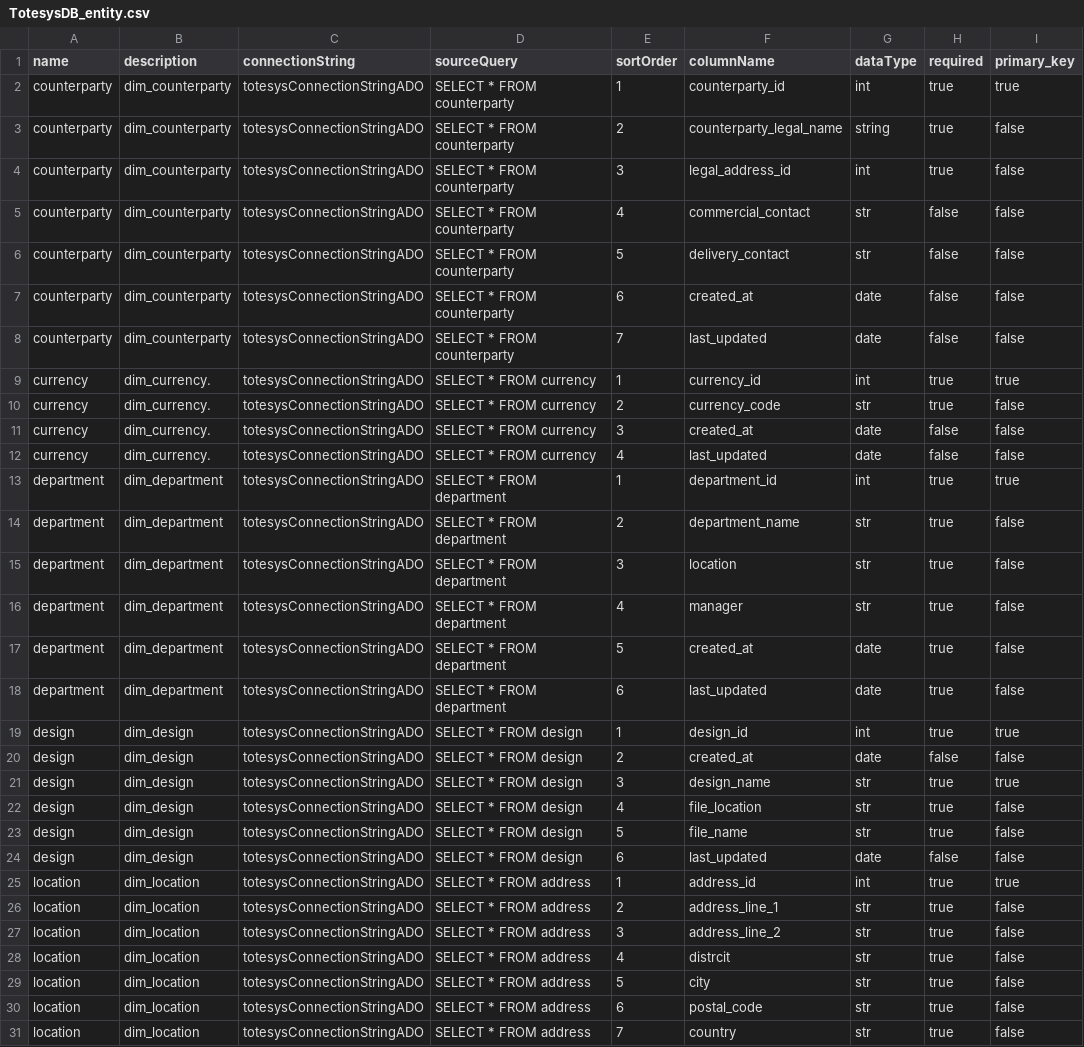
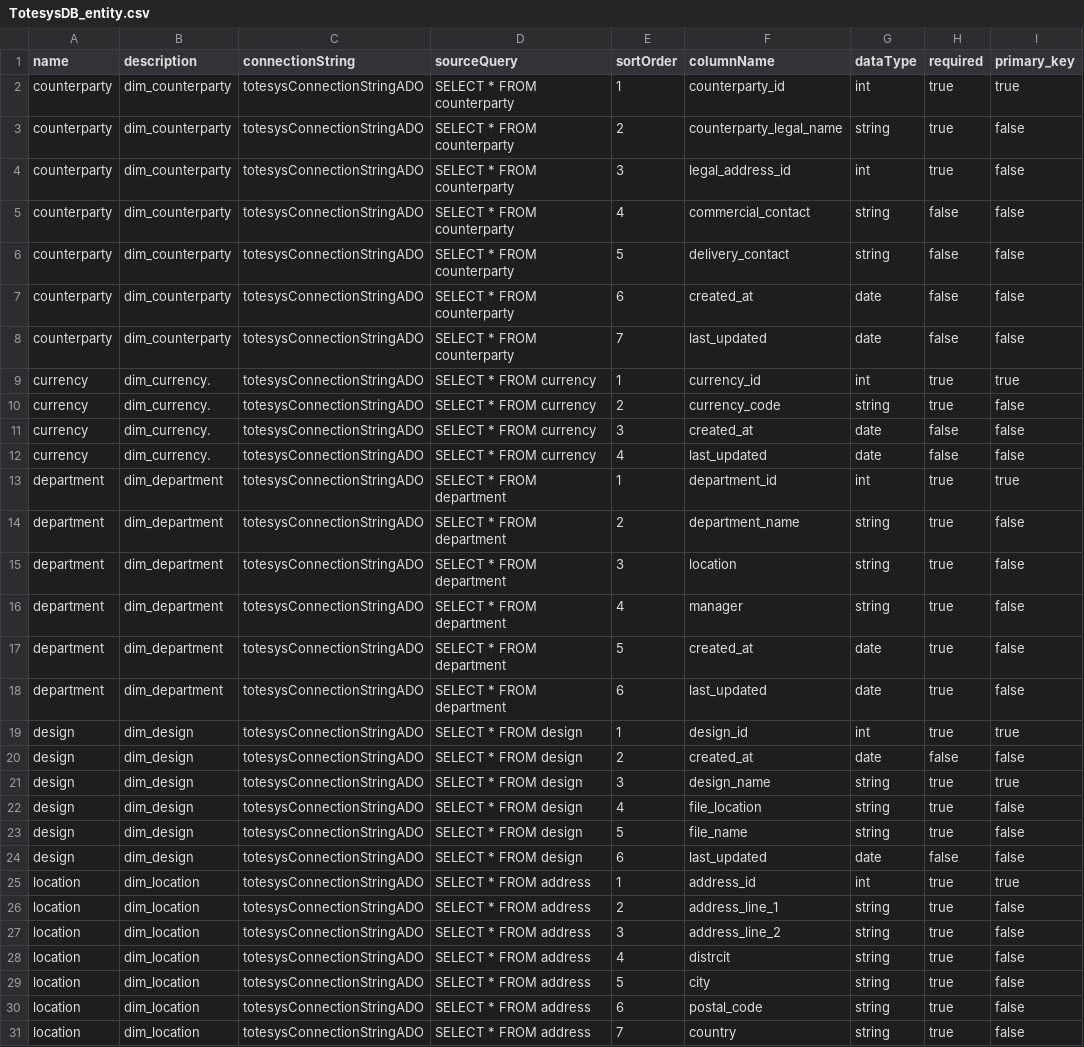
Before and after one commit to xrscode/framework_j1, a CSV file: src/contracts/TotesysDB/TotesysDB_entity.csv, drawn as a sheet; only a part is shown; the diff covers the shown part only.

Commit message:
Updated str to string in csv to create contract

```diff
--- a/src/contracts/TotesysDB/TotesysDB_entity.csv
+++ b/src/contracts/TotesysDB/TotesysDB_entity.csv
@@ -4,4 +4,4 @@ counterparty,dim_counterparty,totesysConnectionStringADO,SELECT * FROM counterpa
 counterparty,dim_counterparty,totesysConnectionStringADO,SELECT * FROM counterparty,3,legal_address_id,int,true,false
-counterparty,dim_counterparty,totesysConnectionStringADO,SELECT * FROM counterparty,4,commercial_contact,str,false,false
-counterparty,dim_counterparty,totesysConnectionStringADO,SELECT * FROM counterparty,5,delivery_contact,str,false,false
+counterparty,dim_counterparty,totesysConnectionStringADO,SELECT * FROM counterparty,4,commercial_contact,string,false,false
+counterparty,dim_counterparty,totesysConnectionStringADO,SELECT * FROM counterparty,5,delivery_contact,string,false,false
 counterparty,dim_counterparty,totesysConnectionStringADO,SELECT * FROM counterparty,6,created_at,date,false,false
@@ -9,3 +9,3 @@ counterparty,dim_counterparty,totesysConnectionStringADO,SELECT * FROM counterpa
 currency, dim_currency.,totesysConnectionStringADO,SELECT * FROM currency,1, currency_id,int,true,true
-currency, dim_currency.,totesysConnectionStringADO,SELECT * FROM currency,2,currency_code,str,true,false
+currency, dim_currency.,totesysConnectionStringADO,SELECT * FROM currency,2,currency_code,string,true,false
 currency, dim_currency.,totesysConnectionStringADO,SELECT * FROM currency,3,created_at,date,false,false
@@ -13,5 +13,5 @@ currency, dim_currency.,totesysConnectionStringADO,SELECT * FROM currency,4,last
 department,dim_department,totesysConnectionStringADO,SELECT * FROM department,1,department_id,int,true,true
-department,dim_department,totesysConnectionStringADO,SELECT * FROM department,2,department_name,str,true,false
-department,dim_department,totesysConnectionStringADO,SELECT * FROM department,3,location,str,true,false
-department,dim_department,totesysConnectionStringADO,SELECT * FROM department,4,manager,str,true,false
+department,dim_department,totesysConnectionStringADO,SELECT * FROM department,2,department_name,string,true,false
+department,dim_department,totesysConnectionStringADO,SELECT * FROM department,3,location,string,true,false
+department,dim_department,totesysConnectionStringADO,SELECT * FROM department,4,manager,string,true,false
 department,dim_department,totesysConnectionStringADO,SELECT * FROM department,5,created_at,date,true,false
@@ -20,12 +20,12 @@ design,dim_design,totesysConnectionStringADO,SELECT * FROM design,1,design_id,in
 design,dim_design,totesysConnectionStringADO,SELECT * FROM design,2,created_at,date,false,false
-design,dim_design,totesysConnectionStringADO,SELECT * FROM design,3,design_name,str,true,true
-design,dim_design,totesysConnectionStringADO,SELECT * FROM design,4,file_location,str,true,false
-design,dim_design,totesysConnectionStringADO,SELECT * FROM design,5,file_name,str,true,false
+design,dim_design,totesysConnectionStringADO,SELECT * FROM design,3,design_name,string,true,true
+design,dim_design,totesysConnectionStringADO,SELECT * FROM design,4,file_location,string,true,false
+design,dim_design,totesysConnectionStringADO,SELECT * FROM design,5,file_name,string,true,false
 design,dim_design,totesysConnectionStringADO,SELECT * FROM design,6,last_updated,date,false,false
 location,dim_location,totesysConnectionStringADO,SELECT * FROM address,1,address_id,int,true,true
-location,dim_location,totesysConnectionStringADO,SELECT * FROM address,2,address_line_1,str,true,false
-location,dim_location,totesysConnectionStringADO,SELECT * FROM address,3,address_line_2,str,true,false
-location,dim_location,totesysConnectionStringADO,SELECT * FROM address,4,distrcit,str,true,false
-location,dim_location,totesysConnectionStringADO,SELECT * FROM address,5,city,str,true,false
-location,dim_location,totesysConnectionStringADO,SELECT * FROM address,6,postal_code,str,true,false
-location,dim_location,totesysConnectionStringADO,SELECT * FROM address,7,country,str,true,false
+location,dim_location,totesysConnectionStringADO,SELECT * FROM address,2,address_line_1,string,true,false
+location,dim_location,totesysConnectionStringADO,SELECT * FROM address,3,address_line_2,string,true,false
+location,dim_location,totesysConnectionStringADO,SELECT * FROM address,4,distrcit,string,true,false
+location,dim_location,totesysConnectionStringADO,SELECT * FROM address,5,city,string,true,false
+location,dim_location,totesysConnectionStringADO,SELECT * FROM address,6,postal_code,string,true,false
+location,dim_location,totesysConnectionStringADO,SELECT * FROM address,7,country,string,true,false
```
Also changed, not shown: 6 edited cells elsewhere in this file, 8 other files.
